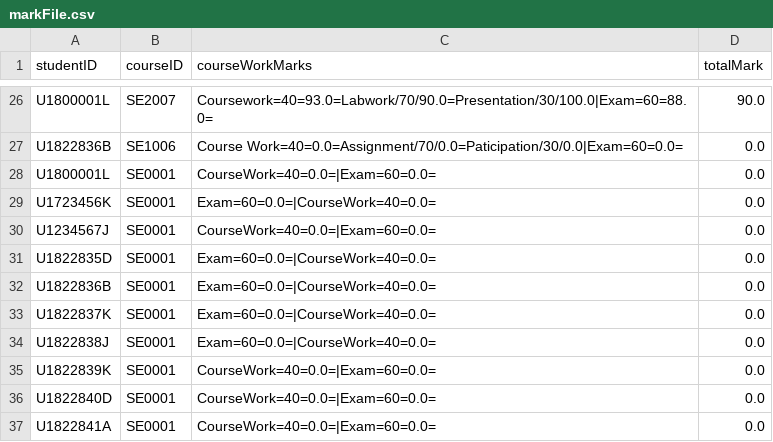
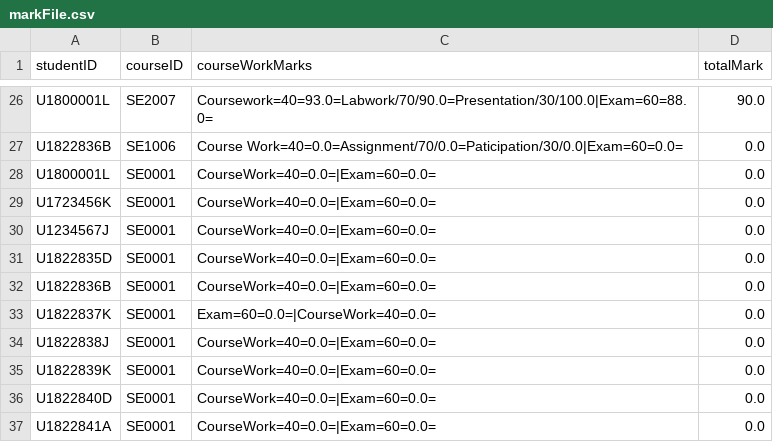
Before and after one commit to ywu666/RefactorStudentManagementSystem, a CSV file: data/markFile.csv, drawn as a sheet; only a part is shown, gaps mark what is left out; the diff covers the shown part only.

```diff
--- a/data/markFile.csv
+++ b/data/markFile.csv
@@ -28,8 +28,8 @@ U1822836B,SE1006,Course Work=40=0.0=Assignment/70/0.0=Paticipation/30/0.0|Exam=6
 U1800001L,SE0001,CourseWork=40=0.0=|Exam=60=0.0=,0.0
-U1723456K,SE0001,Exam=60=0.0=|CourseWork=40=0.0=,0.0
+U1723456K,SE0001,CourseWork=40=0.0=|Exam=60=0.0=,0.0
 U1234567J,SE0001,CourseWork=40=0.0=|Exam=60=0.0=,0.0
-U1822835D,SE0001,Exam=60=0.0=|CourseWork=40=0.0=,0.0
-U1822836B,SE0001,Exam=60=0.0=|CourseWork=40=0.0=,0.0
+U1822835D,SE0001,CourseWork=40=0.0=|Exam=60=0.0=,0.0
+U1822836B,SE0001,CourseWork=40=0.0=|Exam=60=0.0=,0.0
 U1822837K,SE0001,Exam=60=0.0=|CourseWork=40=0.0=,0.0
-U1822838J,SE0001,Exam=60=0.0=|CourseWork=40=0.0=,0.0
+U1822838J,SE0001,CourseWork=40=0.0=|Exam=60=0.0=,0.0
 U1822839K,SE0001,CourseWork=40=0.0=|Exam=60=0.0=,0.0
```
Also changed, not shown: 20 edited cells elsewhere in this file, data/studentFile.csv, 5 other files.
